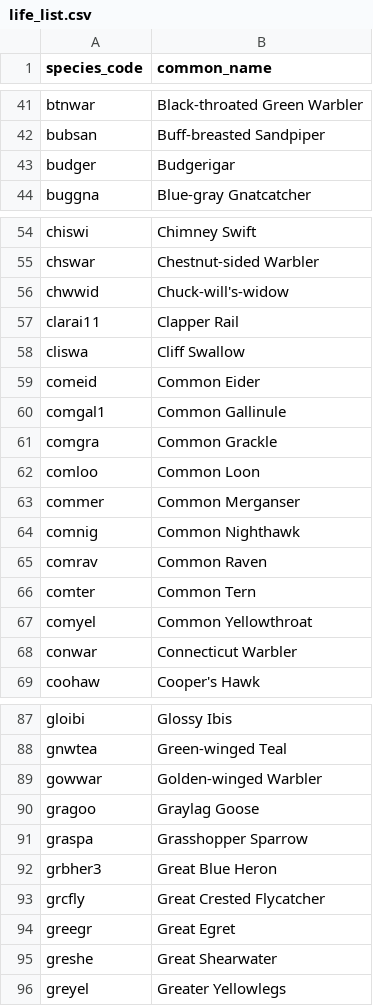
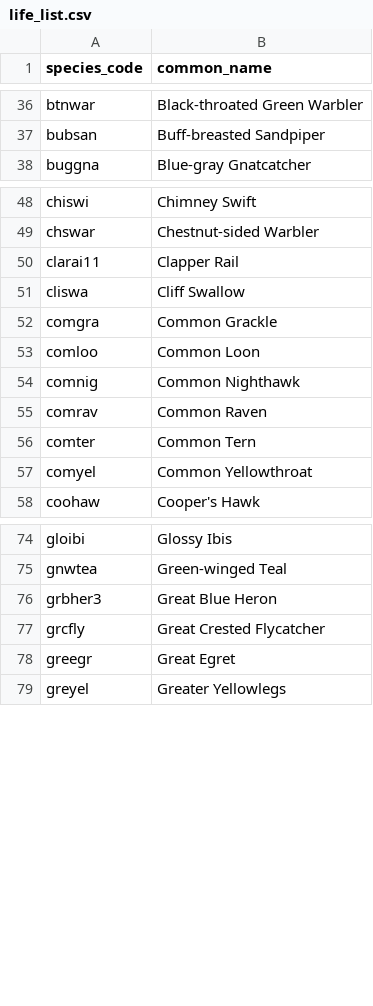
Before and after one commit to SeanVaysburd/Excursion-Agent, a CSV file: data/life_list.csv, drawn as a sheet; only a part is shown, gaps mark what is left out; the diff covers the shown part only.

```diff
--- a/data/life_list.csv
+++ b/data/life_list.csv
@@ -42,3 +37,2 @@ btnwar,Black-throated Green Warbler
 bubsan,Buff-breasted Sandpiper
-budger,Budgerigar
 buggna,Blue-gray Gnatcatcher
@@ -55,10 +49,6 @@ chiswi,Chimney Swift
 chswar,Chestnut-sided Warbler
-chwwid,Chuck-will's-widow
 clarai11,Clapper Rail
 cliswa,Cliff Swallow
-comeid,Common Eider
-comgal1,Common Gallinule
 comgra,Common Grackle
 comloo,Common Loon
-commer,Common Merganser
 comnig,Common Nighthawk
@@ -67,3 +57,2 @@ comter,Common Tern
 comyel,Common Yellowthroat
-conwar,Connecticut Warbler
 coohaw,Cooper's Hawk
@@ -88,5 +75,2 @@ gloibi,Glossy Ibis
 gnwtea,Green-winged Teal
-gowwar,Golden-winged Warbler
-gragoo,Graylag Goose
-graspa,Grasshopper Sparrow
 grbher3,Great Blue Heron
@@ -94,3 +78,2 @@ grcfly,Great Crested Flycatcher
 greegr,Great Egret
-greshe,Great Shearwater
 greyel,Greater Yellowlegs
```
Also changed, not shown: 60 removed rows elsewhere in this file, 4 other files.
